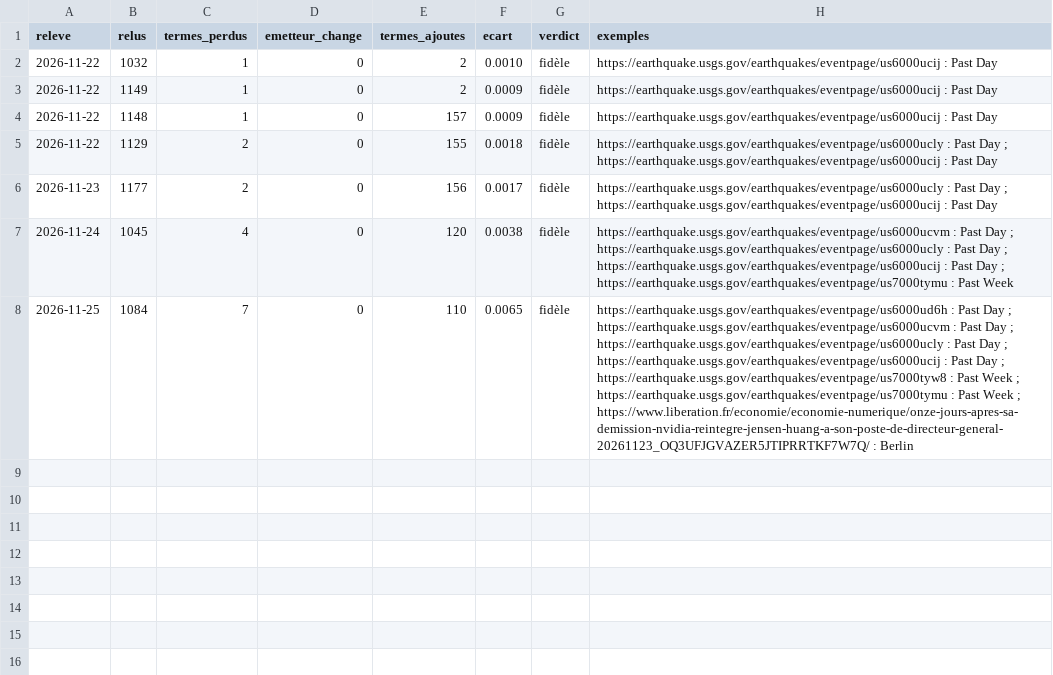
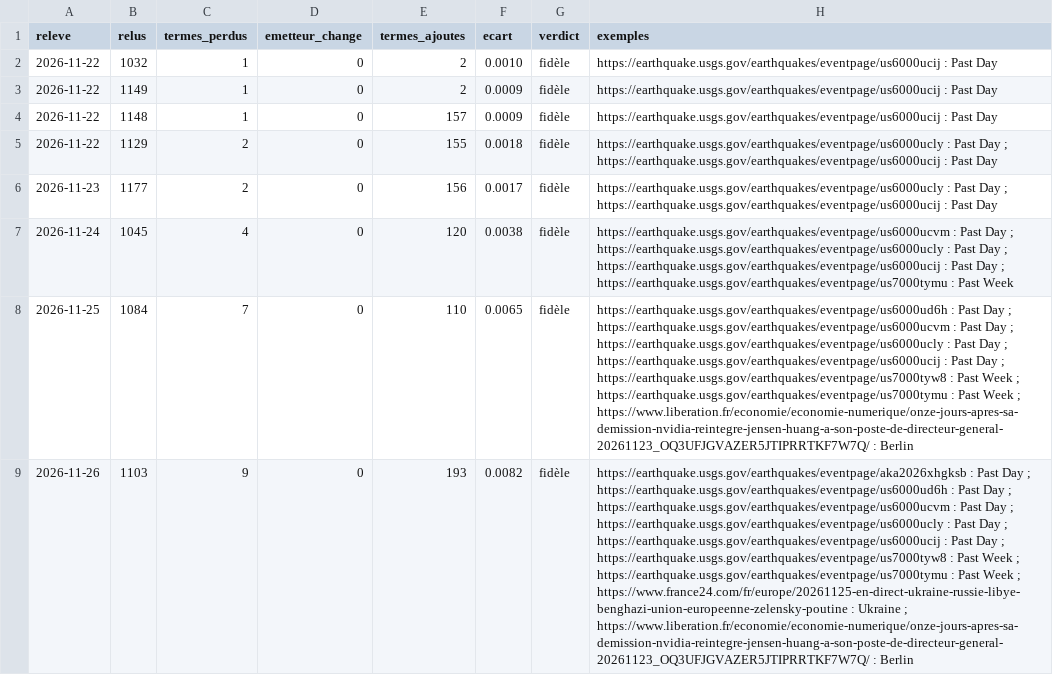
Before and after one commit to Othman-Benbrahim/lecteur-local, a CSV file: comptes/fidelite.csv, drawn as a sheet; the diff names each change by its address in the sheet, - before the commit and + after, or states it on an @@ line.

Commit message:
comptes du 2026-11-26T11:29Z

```diff
--- a/comptes/fidelite.csv
+++ b/comptes/fidelite.csv
+row 9: 2026-11-26 | 1103 | 9 | 0 | 193 | 0.0082 | fidèle | https://earthquake.usgs.gov/earthquakes/eventpage/aka2026xhgksb : Past Day ; https://earthquake.usgs.gov/earthquakes/eventpage/us6000ud6h : Past Day ; https://earthquake.usgs.gov/earthquakes/eventpage/us6000ucvm : Past Day ; https://earthquake.usgs.gov/earthquakes/eventpage/us6000ucly : Past Day ; https://earthquake.usgs.gov/earthquakes/eventpage/us6000ucij : Past Day ; https://earthquake.usgs.gov/earthquakes/eventpage/us7000tyw8 : Past Week ; https://earthquake.usgs.gov/earthquakes/eventpage/us7000tymu : Past Week ; https://www.france24.com/fr/europe/20261125-en-direct-ukraine-russie-libye-benghazi-union-europeenne-zelensky-poutine : Ukraine ; https://www.liberation.fr/economie/economie-numerique/onze-jours-apres-sa-demission-nvidia-reintegre-jensen-huang-a-son-poste-de-directeur-general-20261123_OQ3UFJGVAZER5JTIPRRTKF7W7Q/ : Berlin
```
Also changed, not shown: comptes/signaux-faibles-suivi.csv, 9 other files.
